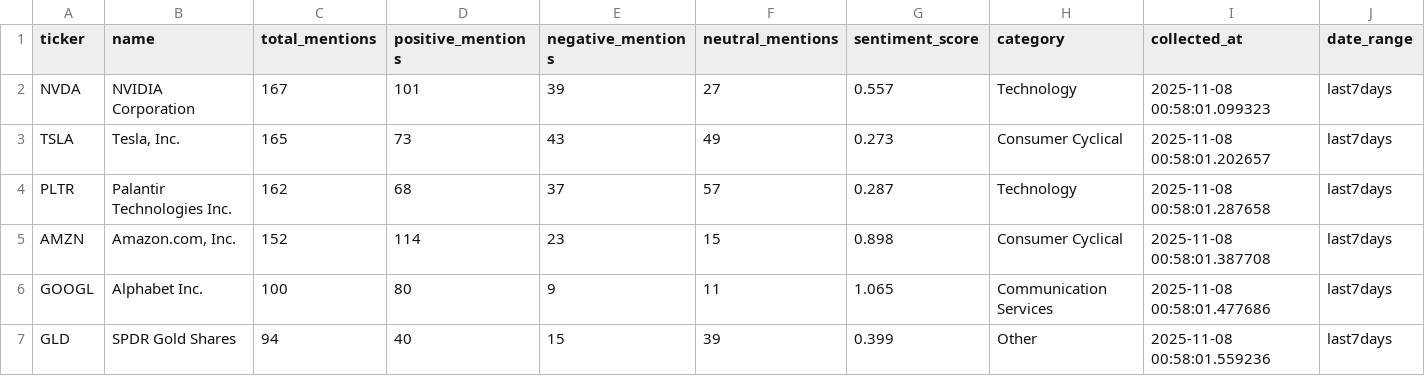
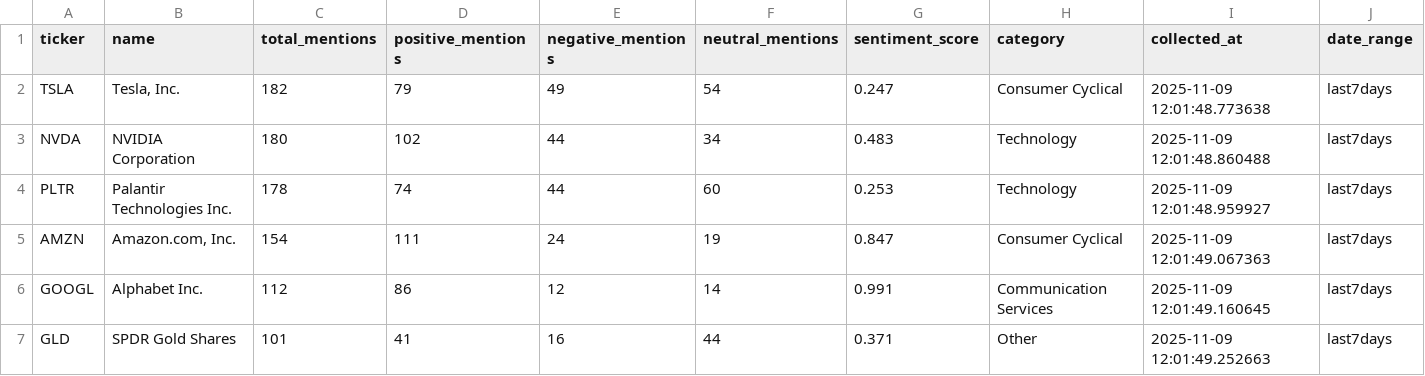
Before and after one commit to saieeshv/Sentiment-Analysis-G1, a CSV file: data/trending_stocks.csv, drawn as a sheet; only a part is shown; the diff covers the shown part only.

```diff
--- a/data/trending_stocks.csv
+++ b/data/trending_stocks.csv
@@ -1,7 +1,7 @@
 ticker,name,total_mentions,positive_mentions,negative_mentions,neutral_mentions,sentiment_score,category,collected_at,date_range
-NVDA,NVIDIA Corporation,167,101,39,27,0.557,Technology,2025-11-08 00:58:01.099323,last7days
-TSLA,"Tesla, Inc.",165,73,43,49,0.273,Consumer Cyclical,2025-11-08 00:58:01.202657,last7days
-PLTR,Palantir Technologies Inc.,162,68,37,57,0.287,Technology,2025-11-08 00:58:01.287658,last7days
-AMZN,"Amazon.com, Inc.",152,114,23,15,0.898,Consumer Cyclical,2025-11-08 00:58:01.387708,last7days
-GOOGL,Alphabet Inc.,100,80,9,11,1.065,Communication Services,2025-11-08 00:58:01.477686,last7days
-GLD,SPDR Gold Shares,94,40,15,39,0.399,Other,2025-11-08 00:58:01.559236,last7days
+TSLA,"Tesla, Inc.",182,79,49,54,0.247,Consumer Cyclical,2025-11-09 12:01:48.773638,last7days
+NVDA,NVIDIA Corporation,180,102,44,34,0.483,Technology,2025-11-09 12:01:48.860488,last7days
+PLTR,Palantir Technologies Inc.,178,74,44,60,0.253,Technology,2025-11-09 12:01:48.959927,last7days
+AMZN,"Amazon.com, Inc.",154,111,24,19,0.847,Consumer Cyclical,2025-11-09 12:01:49.067363,last7days
+GOOGL,Alphabet Inc.,112,86,12,14,0.991,Communication Services,2025-11-09 12:01:49.160645,last7days
+GLD,SPDR Gold Shares,101,41,16,44,0.371,Other,2025-11-09 12:01:49.252663,last7days
```
Also changed, not shown: 2 added rows, 2 removed rows and 64 edited cells elsewhere in this file, data/stock_data.csv, 17 other files.
